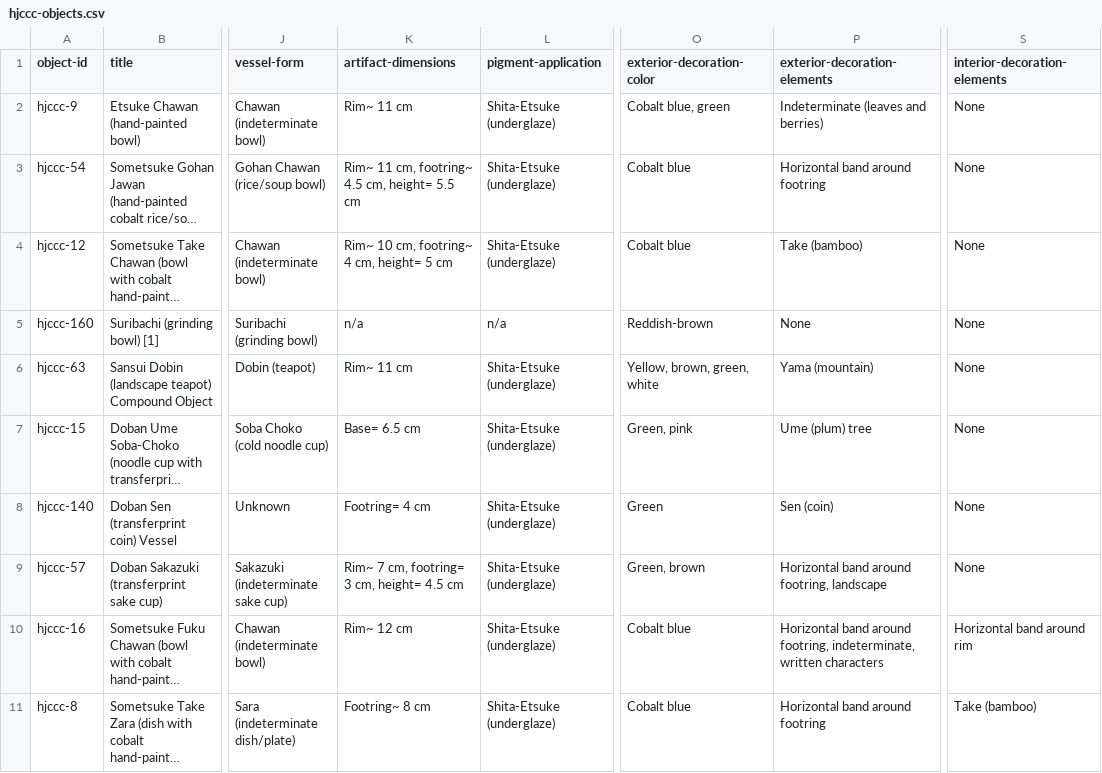
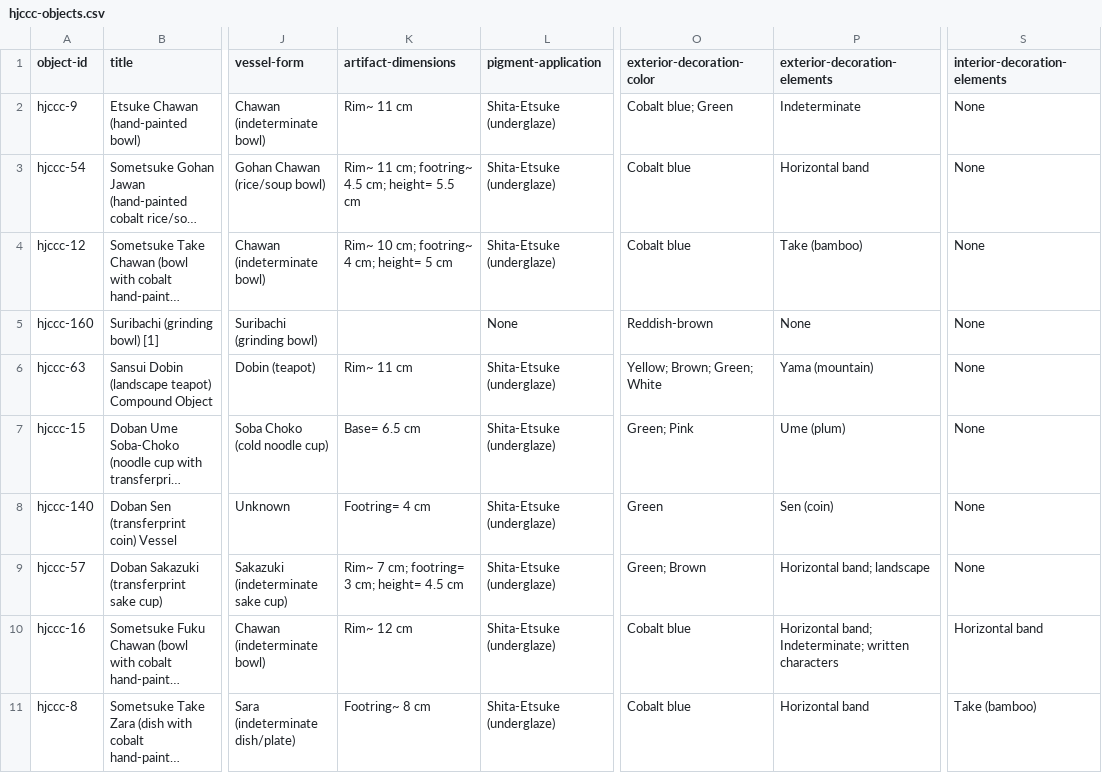
Before and after one commit to uidaholib/HJCCC_source, a CSV file: _data/hjccc-objects.csv, drawn as a sheet; only a part is shown, gaps mark what is left out; long unchanged cells end in …; the diff covers the shown part only; the diff names each change by its address in the sheet, - before the commit and + after, or states it on an @@ line.

```diff
--- a/_data/hjccc-objects.csv
+++ b/_data/hjccc-objects.csv
-O2 (exterior-decoration-color): Cobalt blue, green
+O2 (exterior-decoration-color): Cobalt blue; Green
-P2 (exterior-decoration-elements): Indeterminate (leaves and berries)
+P2 (exterior-decoration-elements): Indeterminate
-K3 (artifact-dimensions): Rim~ 11 cm, footring~ 4.5 cm, height= 5.5 cm
+K3 (artifact-dimensions): Rim~ 11 cm; footring~ 4.5 cm; height= 5.5 cm
-P3 (exterior-decoration-elements): Horizontal band around footring
+P3 (exterior-decoration-elements): Horizontal band
-K4 (artifact-dimensions): Rim~ 10 cm, footring~ 4 cm, height= 5 cm
+K4 (artifact-dimensions): Rim~ 10 cm; footring~ 4 cm; height= 5 cm
-K5 (artifact-dimensions): n/a
+K5 (artifact-dimensions): (empty)
-L5 (pigment-application): n/a
+L5 (pigment-application): None
-O6 (exterior-decoration-color): Yellow, brown, green, white
+O6 (exterior-decoration-color): Yellow; Brown; Green; White
-O7 (exterior-decoration-color): Green, pink
+O7 (exterior-decoration-color): Green; Pink
-P7 (exterior-decoration-elements): Ume (plum) tree
+P7 (exterior-decoration-elements): Ume (plum)
-K9 (artifact-dimensions): Rim~ 7 cm, footring= 3 cm, height= 4.5 cm
+K9 (artifact-dimensions): Rim~ 7 cm; footring= 3 cm; height= 4.5 cm
-O9 (exterior-decoration-color): Green, brown
+O9 (exterior-decoration-color): Green; Brown
-P9 (exterior-decoration-elements): Horizontal band around footring, landscape
+P9 (exterior-decoration-elements): Horizontal band; landscape
-P10 (exterior-decoration-elements): Horizontal band around footring, indeterminate, written characters
+P10 (exterior-decoration-elements): Horizontal band; Indeterminate; written characters
-S10 (interior-decoration-elements): Horizontal band around rim
+S10 (interior-decoration-elements): Horizontal band
-P11 (exterior-decoration-elements): Horizontal band around footring
+P11 (exterior-decoration-elements): Horizontal band
```
Also changed, not shown: 120 edited cells elsewhere in this file.
